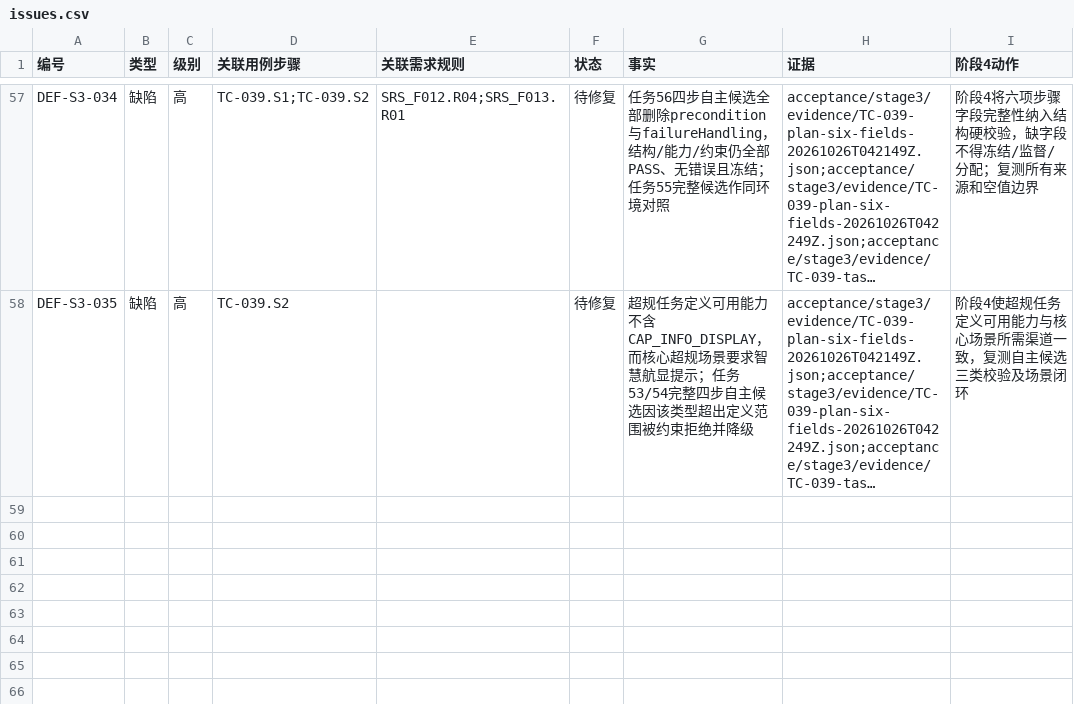
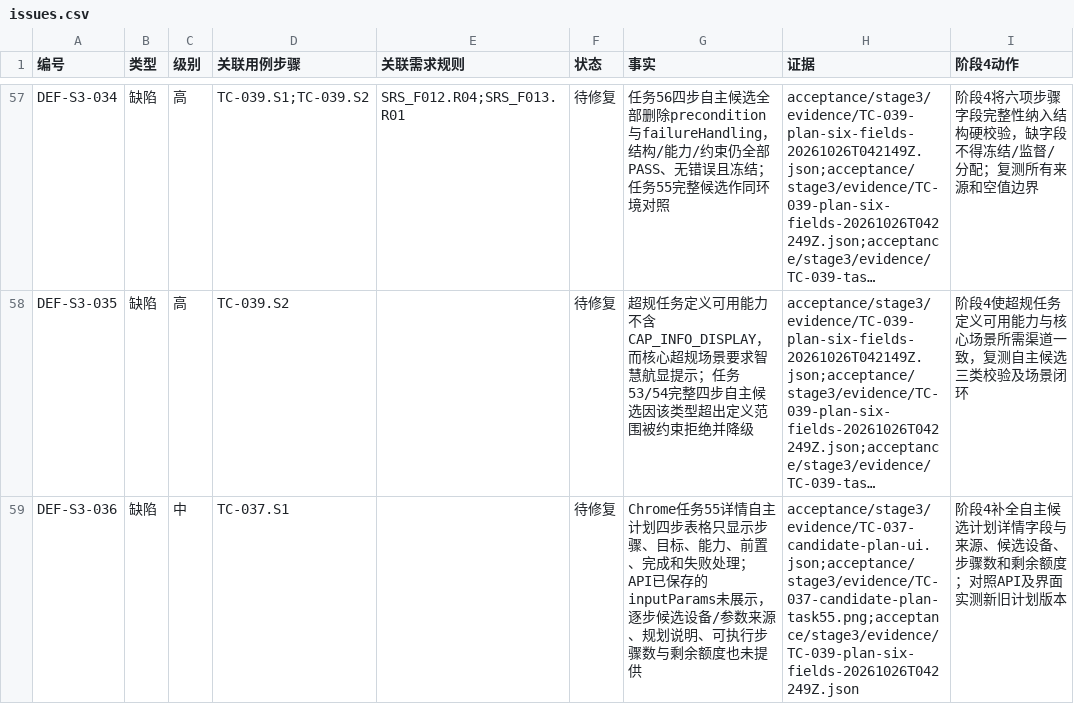
Before and after one commit to steedcy/TP-main, a CSV file: acceptance/stage3/issues.csv, drawn as a sheet; only a part is shown, gaps mark what is left out; long unchanged cells end in …; the diff names each change by its address in the sheet, - before the commit and + after, or states it on an @@ line.

Commit message:
test(stage3): inspect autonomous candidate detail UI

```diff
--- a/acceptance/stage3/issues.csv
+++ b/acceptance/stage3/issues.csv
+row 59: DEF-S3-036 | 缺陷 | 中 | TC-037.S1 |  | 待修复 | Chrome任务55详情自主计划四步表格只显示步骤、目标、能力、前置、完成和失败处理；API已保存的inputParams未展示，逐步候选设备/参数来源、规划说明、可执行步骤数与剩余额度也未提供 | acceptance/stage3/evidence/TC-037-candidate-plan-ui.json;acceptance/stage3/evidence/TC-037-candidate-plan-task55.png;acceptance/stage3/evidence/TC-039-plan-six-fields-20261026T042249Z.json | 阶段4补全自主候选计划详情字段与来源、候选设备、步骤数和剩余额度；对照API及界面实测新旧计划版本
```
Also changed, not shown: acceptance/stage3/steps.csv, 5 other files.
